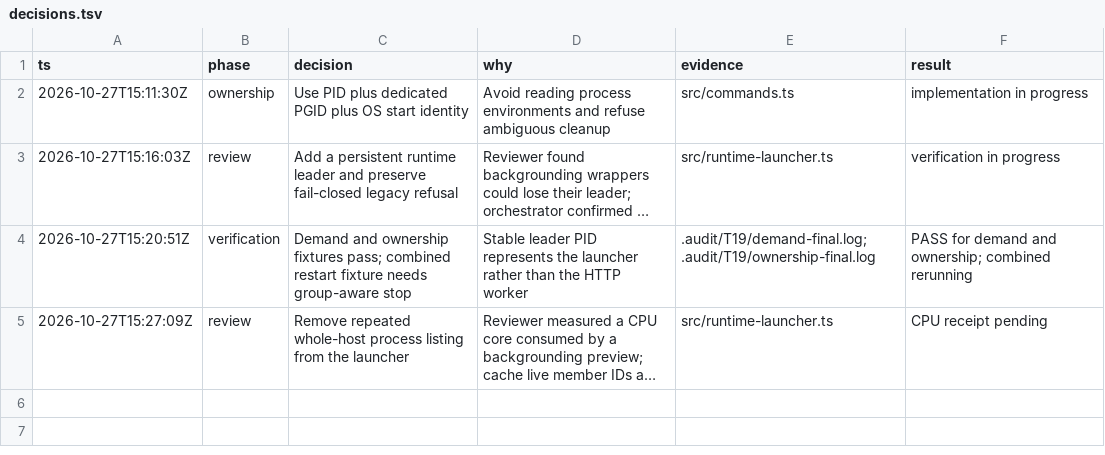
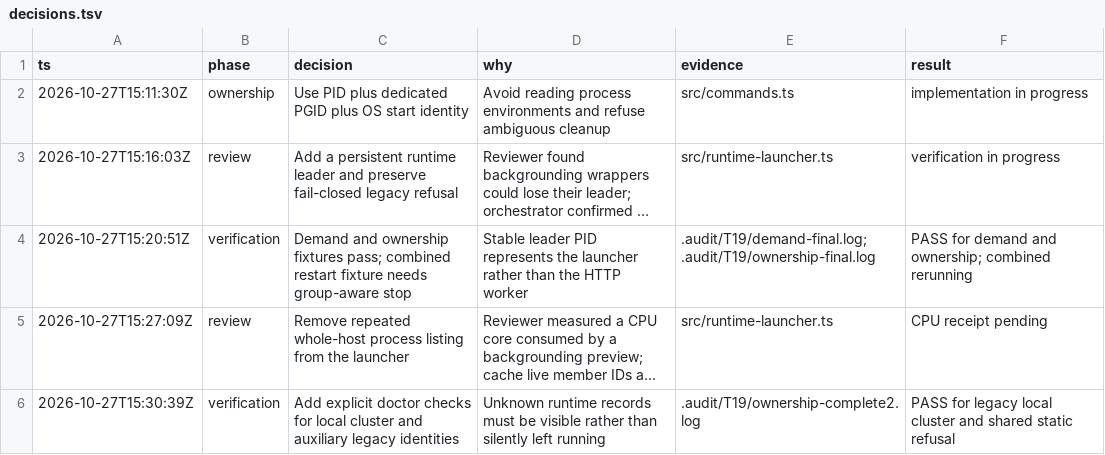
Before and after one commit to honeybeehq/nectar, a TSV file: .audit/T19/decisions.tsv, drawn as a sheet; long unchanged cells end in …; the diff names each change by its address in the sheet, - before the commit and + after, or states it on an @@ line.

Commit message:
Report every unknown runtime identity and avoid retrying ownership refusals

```diff
--- a/.audit/T19/decisions.tsv
+++ b/.audit/T19/decisions.tsv
+row 6: 2026-10-27T15:30:39Z | verification | Add explicit doctor checks for local cluster and auxiliary legacy identities | Unknown runtime records must be visible rather than silently left running | .audit/T19/ownership-complete2.log | PASS for legacy local cluster and shared static refusal
```
Also changed, not shown: 4 other files.
